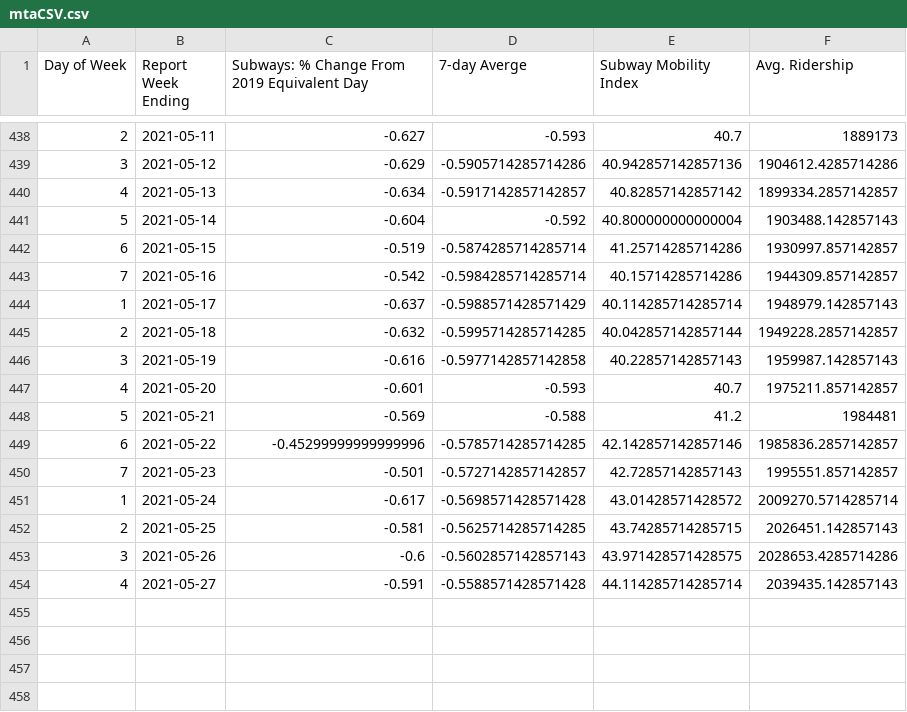
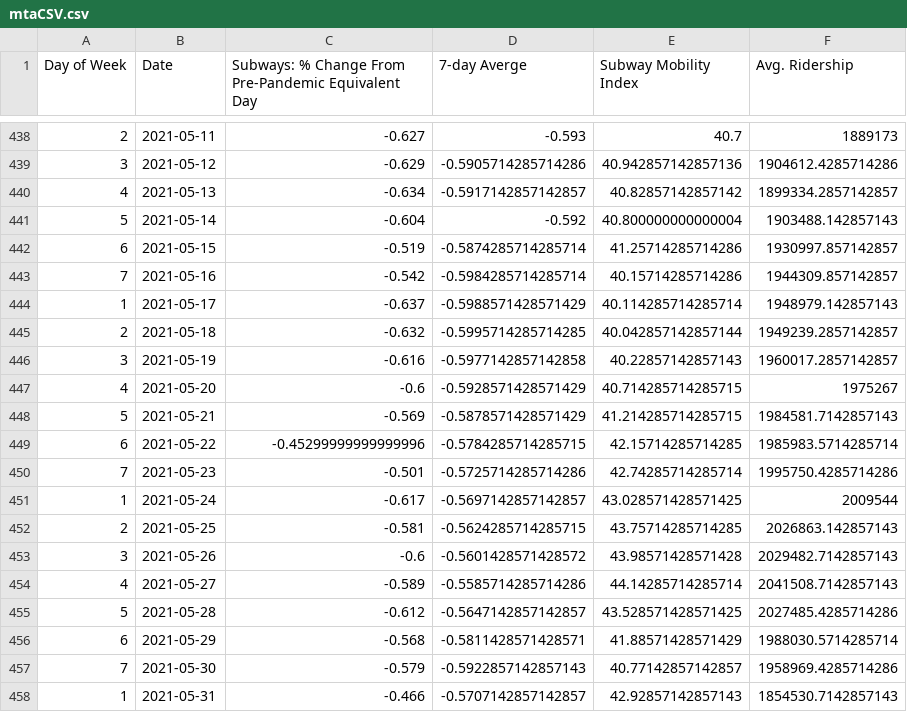
Before and after one commit to anesta95/NY1_Covid_Recovery_Index, a CSV file: dataFiles/mtaCSV.csv, drawn as a sheet; only a part is shown, gaps mark what is left out; the diff covers the shown part only.

Commit message:
Commiting NY1 Covid Recovery data as of Tue Jun  8 20:51:16 UTC 2021

```diff
--- a/dataFiles/mtaCSV.csv
+++ b/dataFiles/mtaCSV.csv
@@ -1 +1 @@
-Day of Week,Report Week Ending,Subways: % Change From 2019 Equivalent Day,7-day Averge,Subway Mobility Index,Avg. Ridership
+Day of Week,Date,Subways: % Change From Pre-Pandemic Equivalent Day,7-day Averge,Subway Mobility Index,Avg. Ridership
@@ -444,11 +444,15 @@ Day of Week,Report Week Ending,Subways: % Change From 2019 Equivalent Day,7-day
 1,2021-05-17,-0.637,-0.5988571428571429,40.114285714285714,1948979.142857143
-2,2021-05-18,-0.632,-0.5995714285714285,40.042857142857144,1949228.2857142857
-3,2021-05-19,-0.616,-0.5977142857142858,40.22857142857143,1959987.142857143
-4,2021-05-20,-0.601,-0.593,40.7,1975211.857142857
-5,2021-05-21,-0.569,-0.588,41.2,1984481
-6,2021-05-22,-0.45299999999999996,-0.5785714285714285,42.142857142857146,1985836.2857142857
-7,2021-05-23,-0.501,-0.5727142857142857,42.72857142857143,1995551.857142857
-1,2021-05-24,-0.617,-0.5698571428571428,43.01428571428572,2009270.5714285714
-2,2021-05-25,-0.581,-0.5625714285714285,43.74285714285715,2026451.142857143
-3,2021-05-26,-0.6,-0.5602857142857143,43.971428571428575,2028653.4285714286
-4,2021-05-27,-0.591,-0.5588571428571428,44.114285714285714,2039435.142857143
+2,2021-05-18,-0.632,-0.5995714285714285,40.042857142857144,1949239.2857142857
+3,2021-05-19,-0.616,-0.5977142857142858,40.22857142857143,1960017.2857142857
+4,2021-05-20,-0.6,-0.5928571428571429,40.714285714285715,1975267
+5,2021-05-21,-0.569,-0.5878571428571429,41.214285714285715,1984581.7142857143
+6,2021-05-22,-0.45299999999999996,-0.5784285714285715,42.15714285714285,1985983.5714285714
+7,2021-05-23,-0.501,-0.5725714285714286,42.74285714285714,1995750.4285714286
+1,2021-05-24,-0.617,-0.5697142857142857,43.028571428571425,2009544
+2,2021-05-25,-0.581,-0.5624285714285715,43.75714285714285,2026863.142857143
+3,2021-05-26,-0.6,-0.5601428571428572,43.98571428571428,2029482.7142857143
+4,2021-05-27,-0.589,-0.5585714285714286,44.14285714285714,2041508.7142857143
+5,2021-05-28,-0.612,-0.5647142857142857,43.528571428571425,2027485.4285714286
+6,2021-05-29,-0.568,-0.5811428571428571,41.88571428571429,1988030.5714285714
+7,2021-05-30,-0.579,-0.5922857142857143,40.77142857142857,1958969.4285714286
+1,2021-05-31,-0.466,-0.5707142857142857,42.92857142857143,1854530.7142857143
```
Also changed, not shown: 6 added rows and 84 edited cells elsewhere in this file, dataFiles/NYCUI.csv, dataFiles/nycCovid19Hospitalizations.csv, 8 other files.
